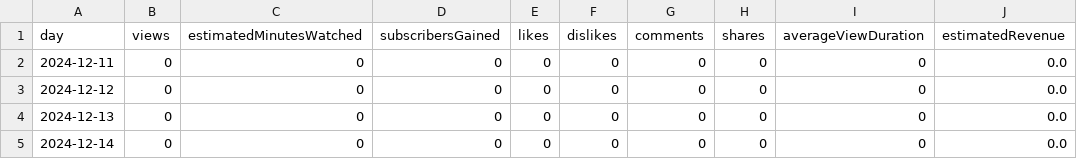
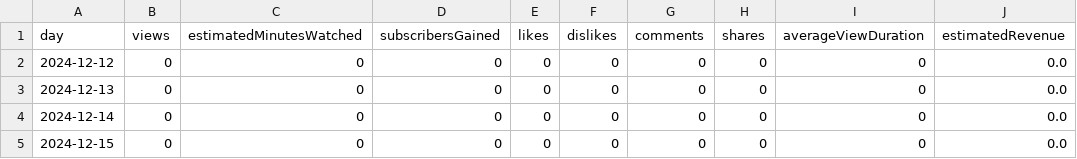
Before and after one commit to kj197835/youtube, a CSV file: data/youtube_stats.csv, drawn as a sheet; only a part is shown; the shorter side is filled out with more unchanged rows.

```diff
--- a/data/youtube_stats.csv
+++ b/data/youtube_stats.csv
@@ -1,3 +1,2 @@
 day,views,estimatedMinutesWatched,subscribersGained,likes,dislikes,comments,shares,averageViewDuration,estimatedRevenue
-2024-12-11,0,0,0,0,0,0,0,0,0.0
 2024-12-12,0,0,0,0,0,0,0,0,0.0
```
Also changed, not shown: 2 other files.
